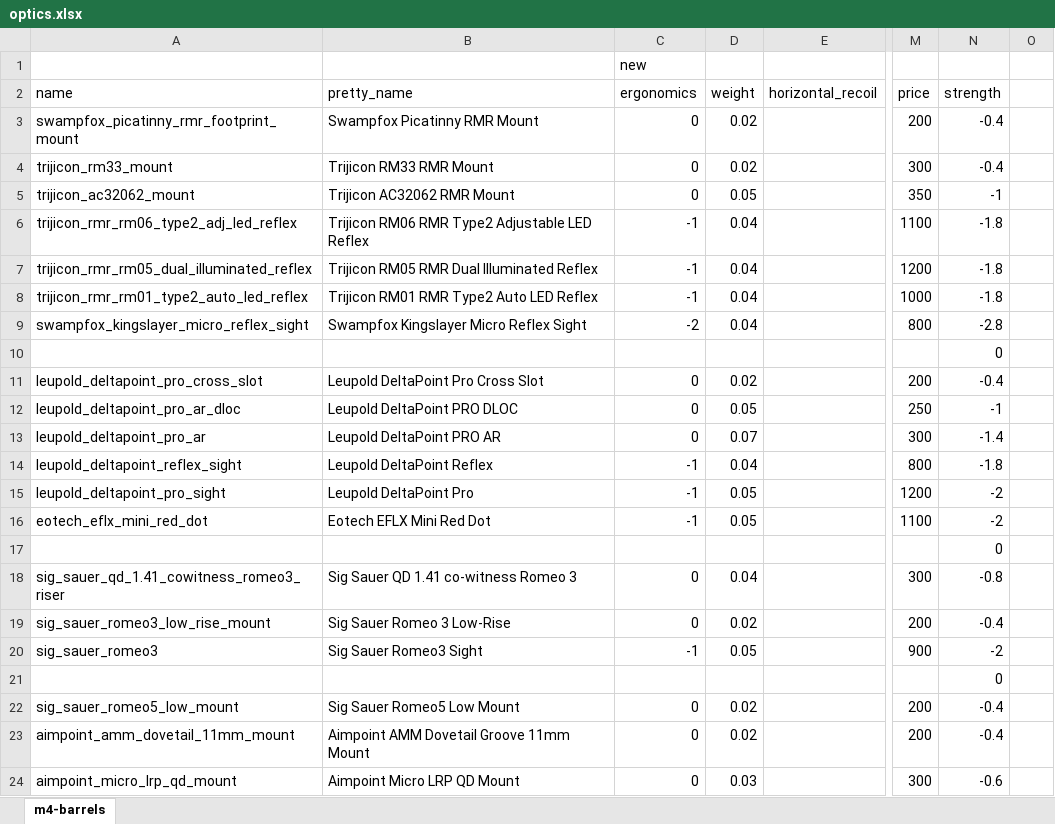
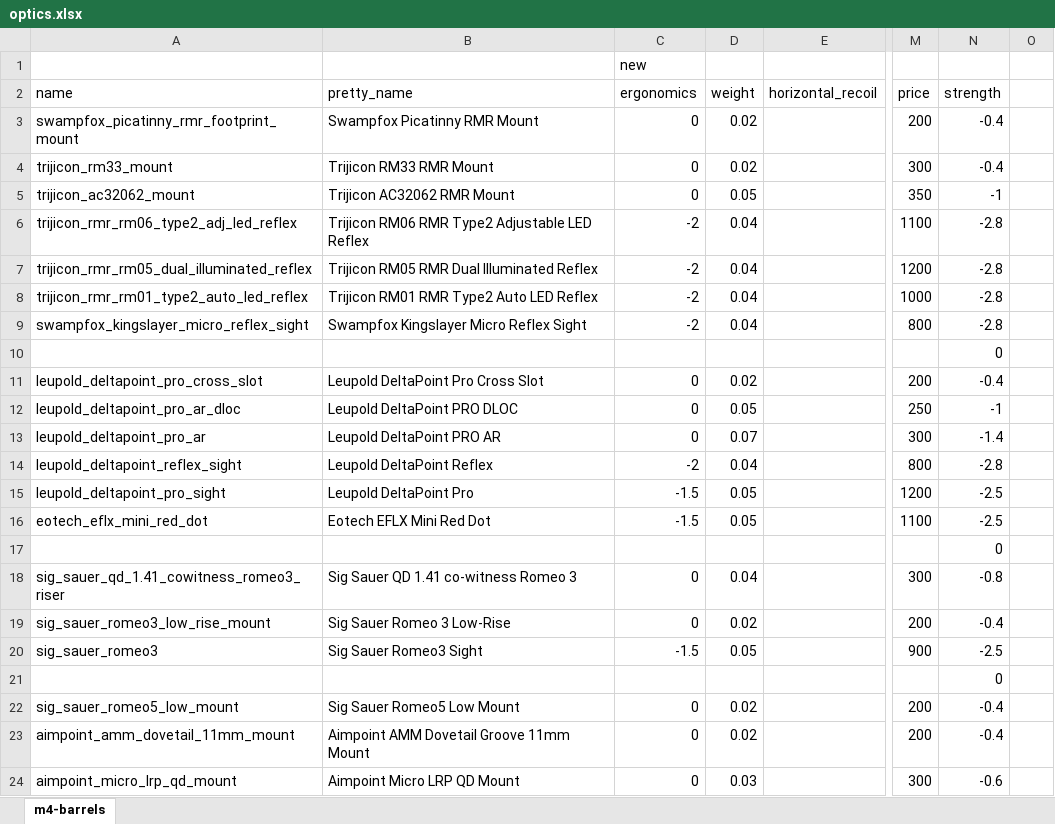
Before and after one commit to refact0r/deadline-balancing, an Excel workbook: changes/optics.xlsx, sheet m4-barrels, drawn as a sheet; only a part is shown, gaps mark what is left out; values as stored, in another font and other column widths than the file's, no borders; the diff names each change by its address in the sheet, - before the commit and + after, or states it on an @@ line.

```diff
--- a/changes/optics.xlsx (sheet m4-barrels)
+++ b/changes/optics.xlsx (sheet m4-barrels)
-C6:C8 (ergonomics): -1
+C6:C8 (ergonomics): -2
-N6:N8 (strength): -1.8
+N6:N8 (strength): -2.8
-C14 (ergonomics): -1
+C14 (ergonomics): -2
-N14 (strength): -1.8
+N14 (strength): -2.8
-C15:C16 (ergonomics): -1
+C15:C16 (ergonomics): -1.5
-N15:N16 (strength): -2
+N15:N16 (strength): -2.5
-C20 (ergonomics): -1
+C20 (ergonomics): -1.5
-N20 (strength): -2
+N20 (strength): -2.5
```
Also changed, not shown: 4 other files.
